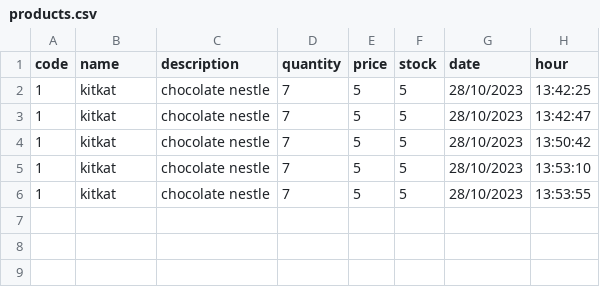
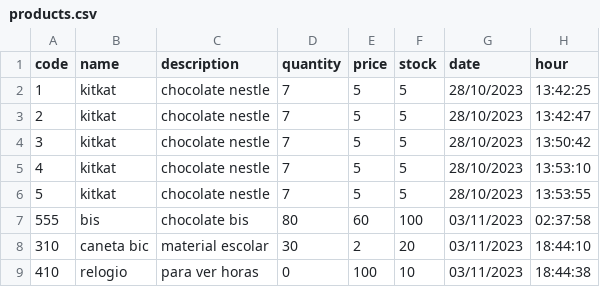
Before and after one commit to HenDGS/Rest, a CSV file: csvs/products.csv, drawn as a sheet.

Commit message:
Add inventory tracking and notifications
Improved stock tracking and notification system. The system now creates and updates a list of dependencies, scripts, and data from the previous commit. Added a new feature allowing tracking of products that haven't sold in the past three days. This commit also contains troubleshooting for certain transaction events and improves report generation features, making it more robust and informative for users. These adjustments were needed to enhance the application's performance and provide a clear visibility of stock status, ensuring better inventory management.

```diff
--- a/csvs/products.csv
+++ b/csvs/products.csv
@@ -2,5 +2,8 @@ code,name,description,quantity,price,stock,date,hour
 1,kitkat,chocolate nestle,7,5,5,28/10/2023,13:42:25
-1,kitkat,chocolate nestle,7,5,5,28/10/2023,13:42:47
-1,kitkat,chocolate nestle,7,5,5,28/10/2023,13:50:42
-1,kitkat,chocolate nestle,7,5,5,28/10/2023,13:53:10
-1,kitkat,chocolate nestle,7,5,5,28/10/2023,13:53:55
+2,kitkat,chocolate nestle,7,5,5,28/10/2023,13:42:47
+3,kitkat,chocolate nestle,7,5,5,28/10/2023,13:50:42
+4,kitkat,chocolate nestle,7,5,5,28/10/2023,13:53:10
+5,kitkat,chocolate nestle,7,5,5,28/10/2023,13:53:55
+555,bis,chocolate bis,80,60,100,03/11/2023,02:37:58
+310,caneta bic,material escolar,30,2,20,03/11/2023,18:44:10
+410,relogio,para ver horas,0,100,10,03/11/2023,18:44:38
```
Also changed, not shown: 9 other files.
